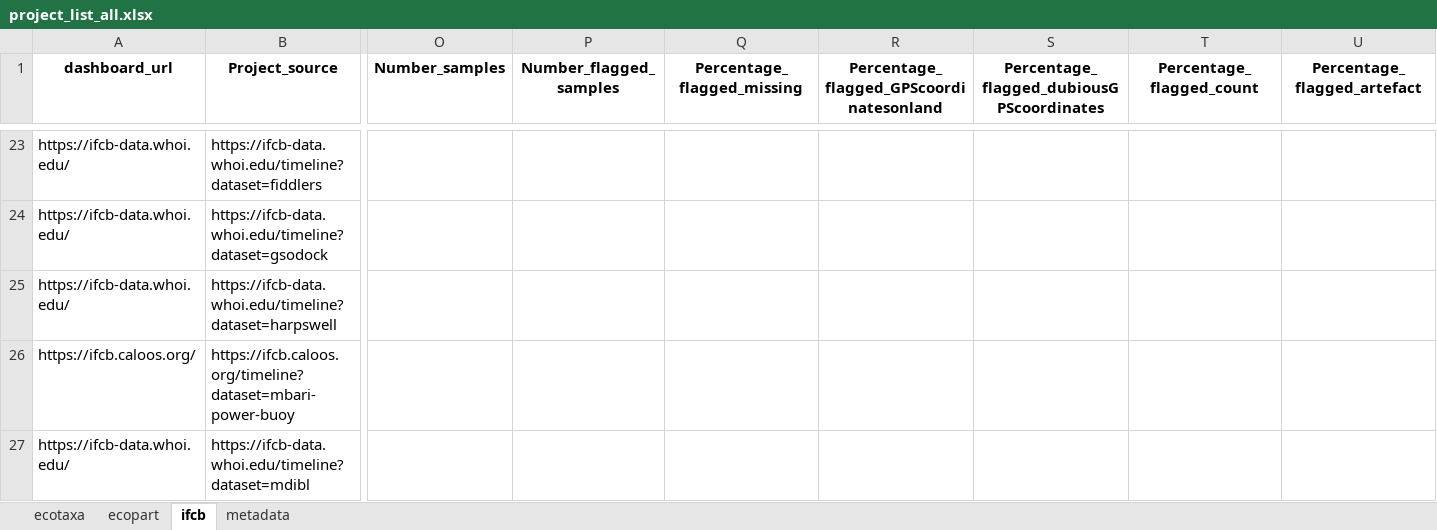
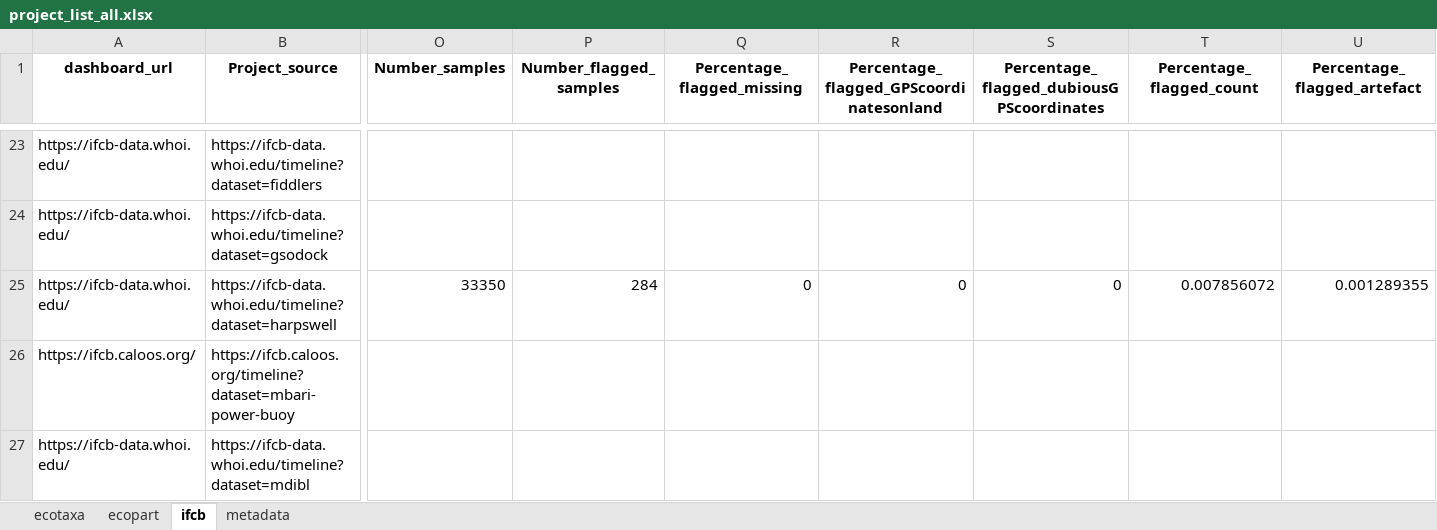
Before and after one commit to jessluo/PSSdb, an Excel workbook: raw/project_list_all.xlsx, sheet ifcb, drawn as a sheet; only a part is shown, gaps mark what is left out; values as stored, in another font and other column widths than the file's, no borders; the diff covers the shown part only; the diff names each change by its address in the sheet, - before the commit and + after, or states it on an @@ line.

```diff
--- a/raw/project_list_all.xlsx (sheet ifcb)
+++ b/raw/project_list_all.xlsx (sheet ifcb)
-O25 (Number_samples): (empty)
+O25 (Number_samples): 33350
-P25 (Number_flagged_samples): (empty)
+P25 (Number_flagged_samples): 284
-Q25 (Percentage_flagged_missing): (empty)
+Q25 (Percentage_flagged_missing): 0
-R25: (empty)
+R25: 0
-S25: (empty)
+S25: 0
-T25 (Percentage_flagged_count): (empty)
+T25 (Percentage_flagged_count): 0.007856072
-U25 (Percentage_flagged_artefact): (empty)
+U25 (Percentage_flagged_artefact): 0.001289355
```
Also changed, not shown: 2 edited cells elsewhere in this sheet, sheet ecotaxa, sheet ecopart, ancillary/plankton_annotated_taxonomy.xlsx, raw/project_IFCB_standardizer.xlsx, 1 other file.
